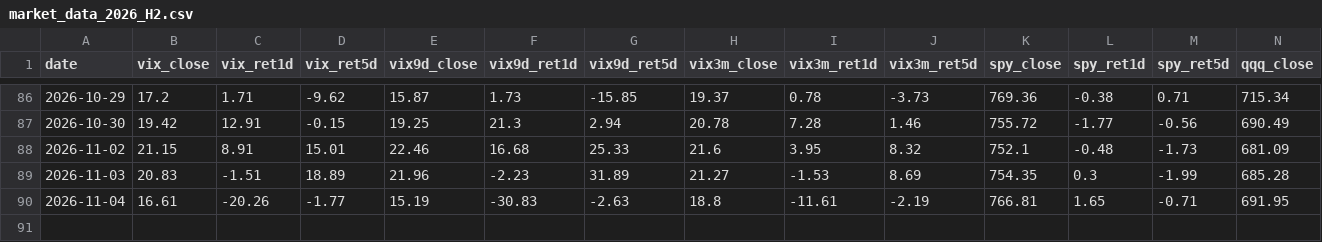
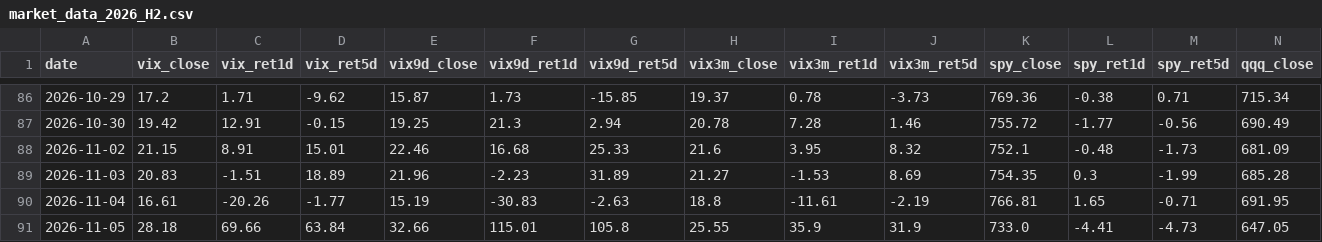
Before and after one commit to 1kyung1/iv-screener, a CSV file: market_data_2026_H2.csv, drawn as a sheet; only a part is shown, gaps mark what is left out; rows hold the shown columns only; the diff names each change by its address in the sheet, - before the commit and + after, or states it on an @@ line.

```diff
--- a/market_data_2026_H2.csv
+++ b/market_data_2026_H2.csv
+row 91: 2026-11-05 | 28.18 | 69.66 | 63.84 | 32.66 | 115.01 | 105.8 | 25.55 | 35.9 | 31.9 | 733.0 | -4.41 | -4.73 | 647.05
```
Also changed, not shown: 3 other files.
